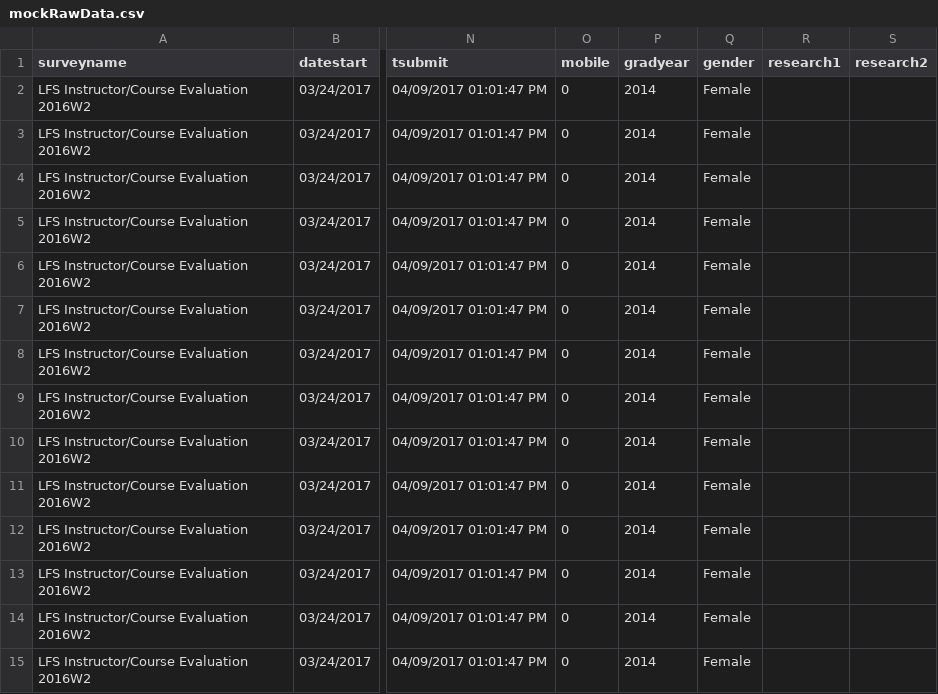
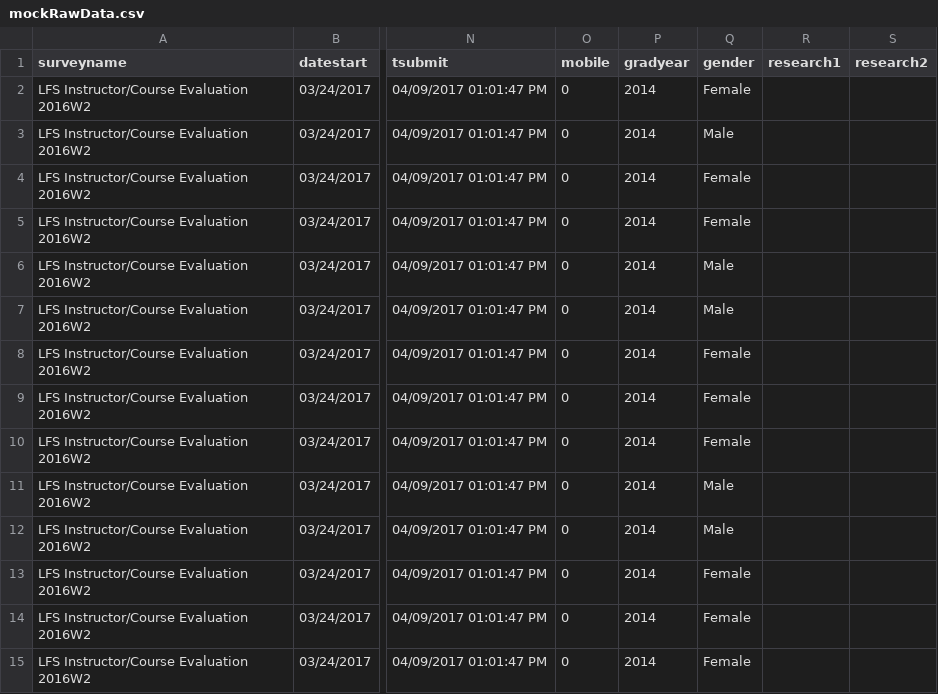
Before and after one commit to UBC-LFS/lfs-course-eval-server, a CSV file: src/scripts/source/mockRawData.csv, drawn as a sheet; only a part is shown, gaps mark what is left out; the diff names each change by its address in the sheet, - before the commit and + after, or states it on an @@ line.

Commit message:
Added female/male responses in

```diff
--- a/src/scripts/source/mockRawData.csv
+++ b/src/scripts/source/mockRawData.csv
-Q3 (gender): Female
+Q3 (gender): Male
-Q6:Q7 (gender): Female
+Q6:Q7 (gender): Male
-Q11:Q12 (gender): Female
+Q11:Q12 (gender): Male
```
Also changed, not shown: 3 other files.
